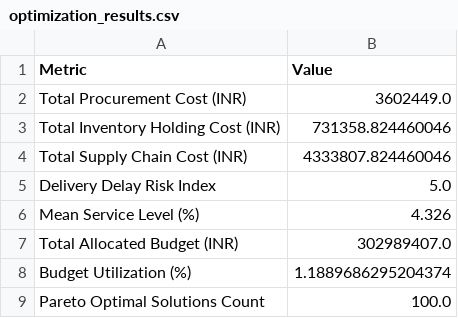
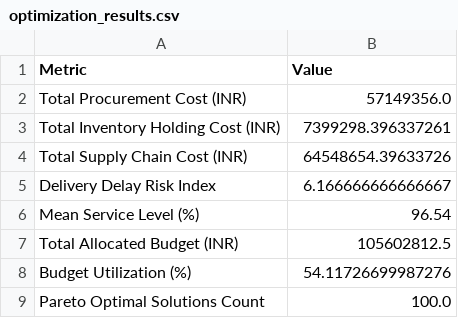
Before and after one commit to ShrivinRaagav/POWERGRID, a CSV file: reports/optimization_results.csv, drawn as a sheet.

```diff
--- a/reports/optimization_results.csv
+++ b/reports/optimization_results.csv
@@ -1,9 +1,9 @@
 Metric,Value
-Total Procurement Cost (INR),3602449.0
-Total Inventory Holding Cost (INR),731358.824460046
-Total Supply Chain Cost (INR),4333807.824460046
-Delivery Delay Risk Index,5.0
-Mean Service Level (%),4.326
-Total Allocated Budget (INR),302989407.0
-Budget Utilization (%),1.1889686295204374
+Total Procurement Cost (INR),57149356.0
+Total Inventory Holding Cost (INR),7399298.396337261
+Total Supply Chain Cost (INR),64548654.39633726
+Delivery Delay Risk Index,6.166666666666667
+Mean Service Level (%),96.54
+Total Allocated Budget (INR),105602812.5
+Budget Utilization (%),54.11726699987276
 Pareto Optimal Solutions Count,100.0
```
Also changed, not shown: reports/model_comparison_table.csv, reports/pareto_front.csv, 53 other files.
